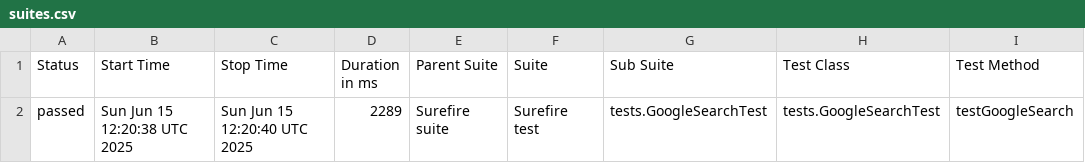
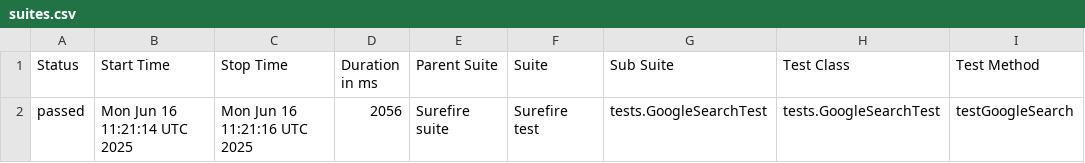
Before and after one commit to techiearchive/selenium-testng-allure-demo, a CSV file: data/suites.csv, drawn as a sheet; only a part is shown; the diff names each change by its address in the sheet, - before the commit and + after, or states it on an @@ line.

```diff
--- a/data/suites.csv
+++ b/data/suites.csv
-B2 (Start Time): Sun Jun 15 12:20:38 UTC 2025
+B2 (Start Time): Mon Jun 16 11:21:14 UTC 2025
-C2 (Stop Time): Sun Jun 15 12:20:40 UTC 2025
+C2 (Stop Time): Mon Jun 16 11:21:16 UTC 2025
-D2 (Duration in ms): 2289
+D2 (Duration in ms): 2056
```
Also changed, not shown: 16 other files.
